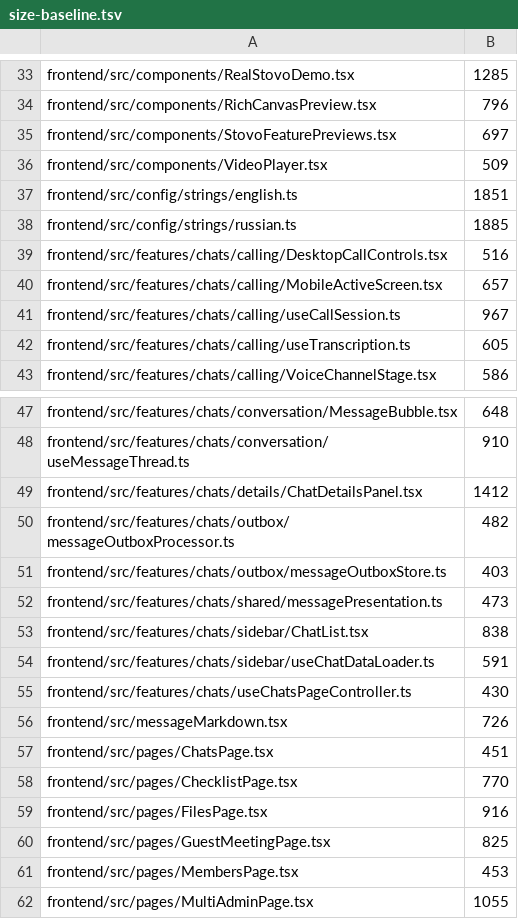
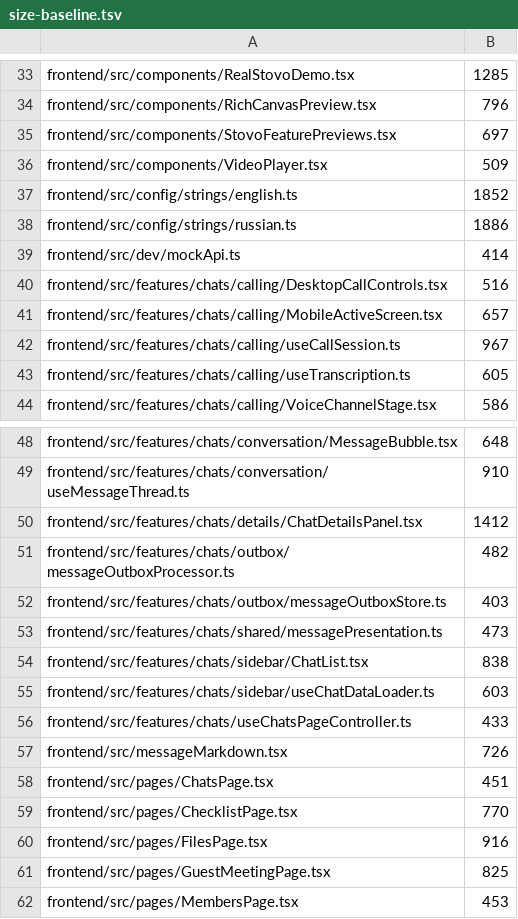
Before and after one commit to stovo-team/stovo, a TSV file: docs/engineering/size-baseline.tsv, drawn as a sheet; only a part is shown, gaps mark what is left out; the shorter side is filled out with more unchanged rows.

```diff
--- a/docs/engineering/size-baseline.tsv
+++ b/docs/engineering/size-baseline.tsv
@@ -36,4 +36,5 @@ frontend/src/components/StovoFeaturePreviews.tsx	697
 frontend/src/components/VideoPlayer.tsx	509
-frontend/src/config/strings/english.ts	1851
-frontend/src/config/strings/russian.ts	1885
+frontend/src/config/strings/english.ts	1852
+frontend/src/config/strings/russian.ts	1886
+frontend/src/dev/mockApi.ts	414
 frontend/src/features/chats/calling/DesktopCallControls.tsx	516
@@ -53,4 +54,4 @@ frontend/src/features/chats/shared/messagePresentation.ts	473
 frontend/src/features/chats/sidebar/ChatList.tsx	838
-frontend/src/features/chats/sidebar/useChatDataLoader.ts	591
-frontend/src/features/chats/useChatsPageController.ts	430
+frontend/src/features/chats/sidebar/useChatDataLoader.ts	603
+frontend/src/features/chats/useChatsPageController.ts	433
 frontend/src/messageMarkdown.tsx	726
```
Also changed, not shown: 3 other files.
